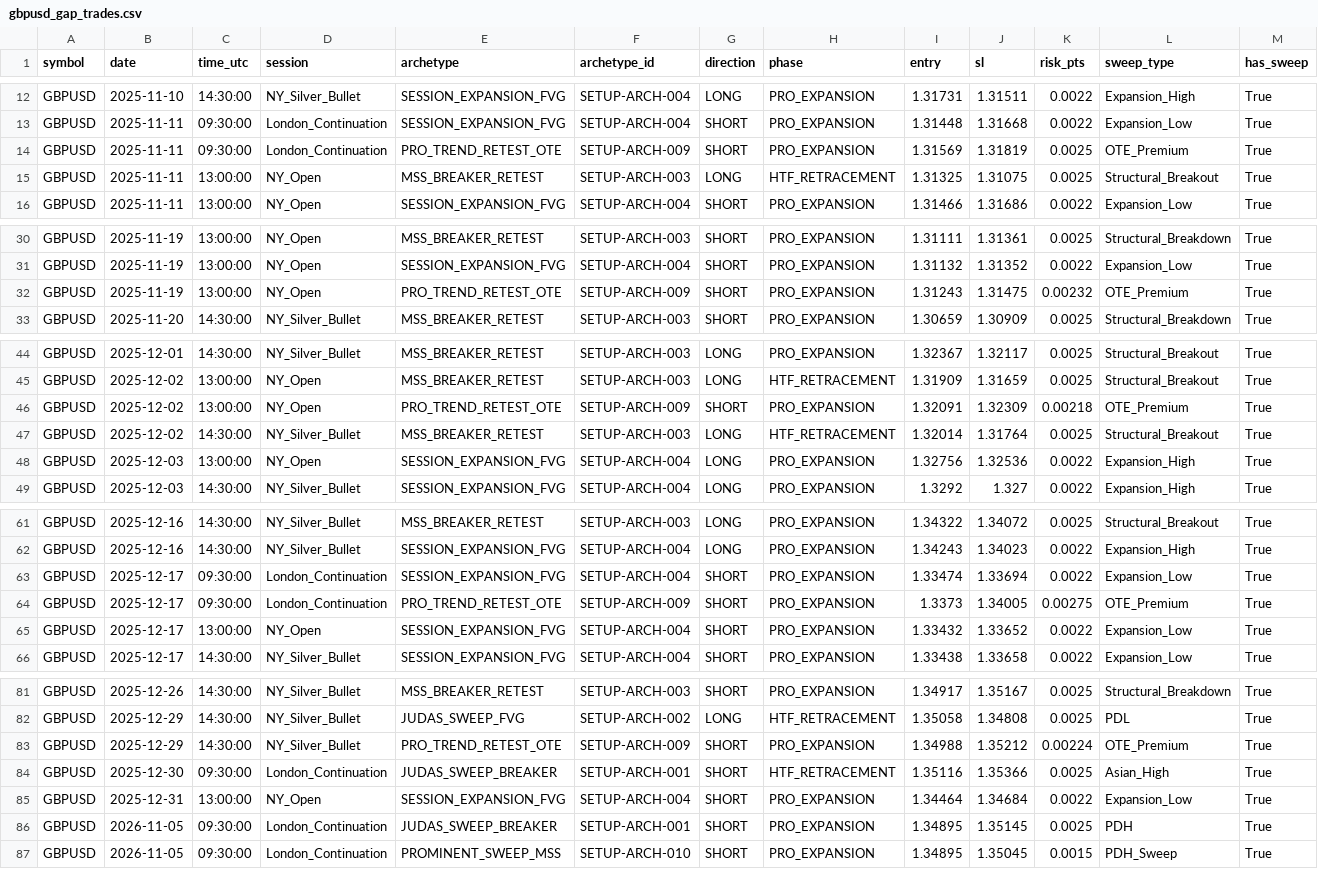
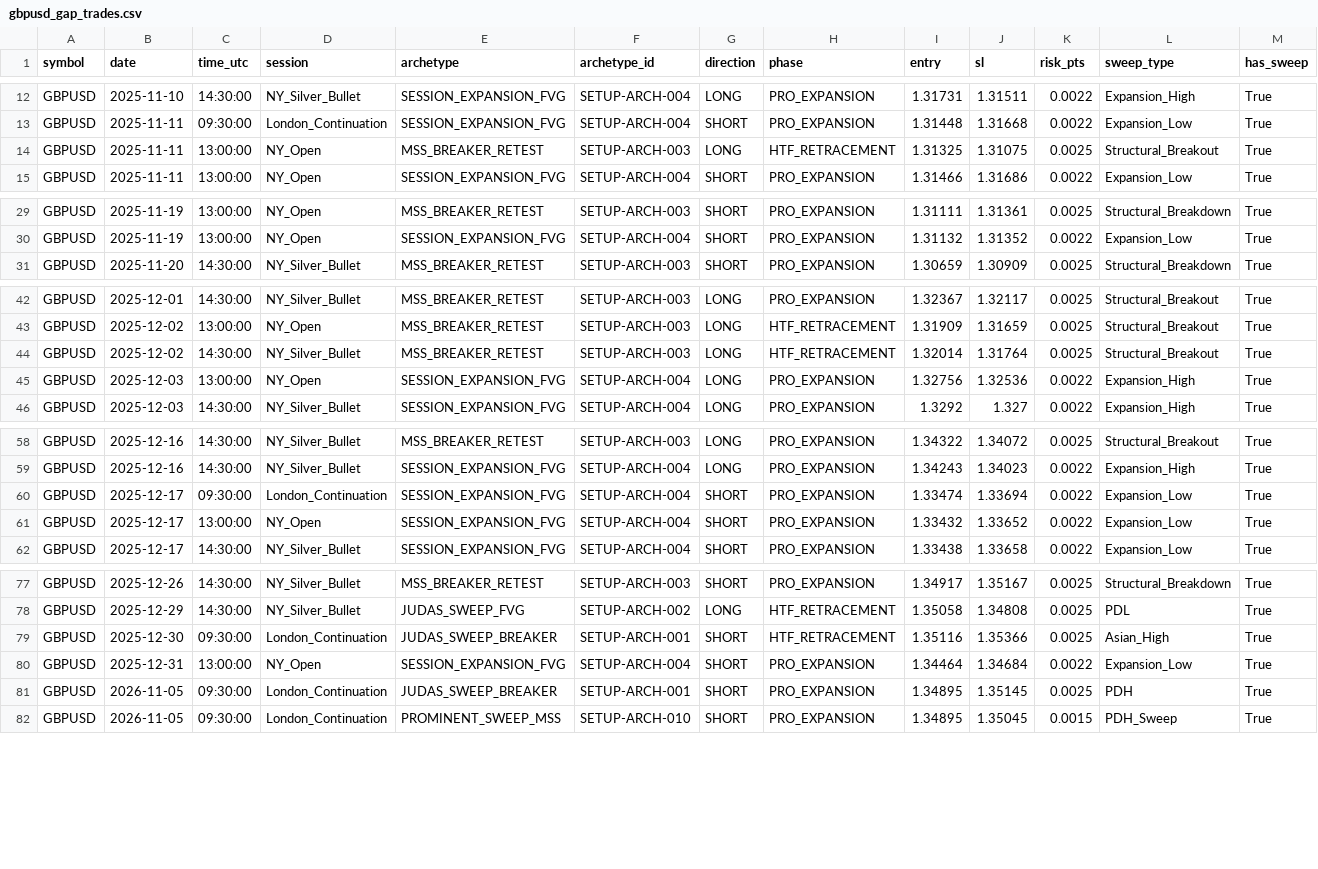
Before and after one commit to javadderoom/TradingGuard, a CSV file: backtest_results/smc_gap_audit/gbpusd_gap_trades.csv, drawn as a sheet; only a part is shown, gaps mark what is left out; rows hold the shown columns only; the diff names each change by its address in the sheet, - before the commit and + after, or states it on an @@ line.

Commit message:
refactor(screener): purge SETUP-ARCH-009 from generator and screener, clean gap datasets

```diff
--- a/backtest_results/smc_gap_audit/gbpusd_gap_trades.csv
+++ b/backtest_results/smc_gap_audit/gbpusd_gap_trades.csv
-row 14: GBPUSD | 2025-11-11 | 09:30:00 | London_Continuation | PRO_TREND_RETEST_OTE | SETUP-ARCH-009 | SHORT | PRO_EXPANSION | 1.31569 | 1.31819 | 0.0025 | OTE_Premium | True
-row 32: GBPUSD | 2025-11-19 | 13:00:00 | NY_Open | PRO_TREND_RETEST_OTE | SETUP-ARCH-009 | SHORT | PRO_EXPANSION | 1.31243 | 1.31475 | 0.00232 | OTE_Premium | True
-row 46: GBPUSD | 2025-12-02 | 13:00:00 | NY_Open | PRO_TREND_RETEST_OTE | SETUP-ARCH-009 | SHORT | PRO_EXPANSION | 1.32091 | 1.32309 | 0.00218 | OTE_Premium | True
-row 64: GBPUSD | 2025-12-17 | 09:30:00 | London_Continuation | PRO_TREND_RETEST_OTE | SETUP-ARCH-009 | SHORT | PRO_EXPANSION | 1.3373 | 1.34005 | 0.00275 | OTE_Premium | True
-row 83: GBPUSD | 2025-12-29 | 14:30:00 | NY_Silver_Bullet | PRO_TREND_RETEST_OTE | SETUP-ARCH-009 | SHORT | PRO_EXPANSION | 1.34988 | 1.35212 | 0.00224 | OTE_Premium | True
```
Also changed, not shown: 4 other files.
